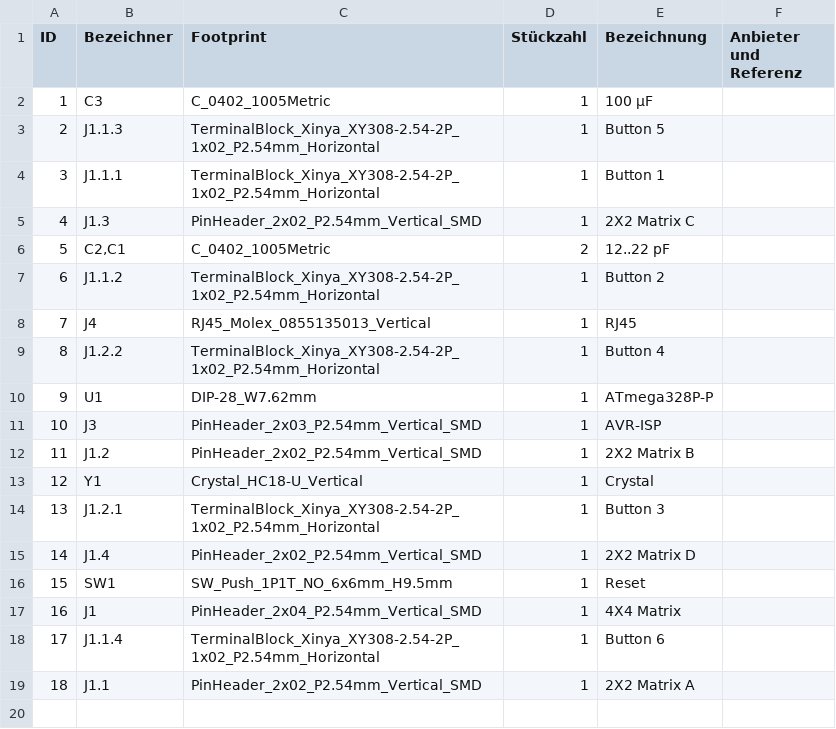
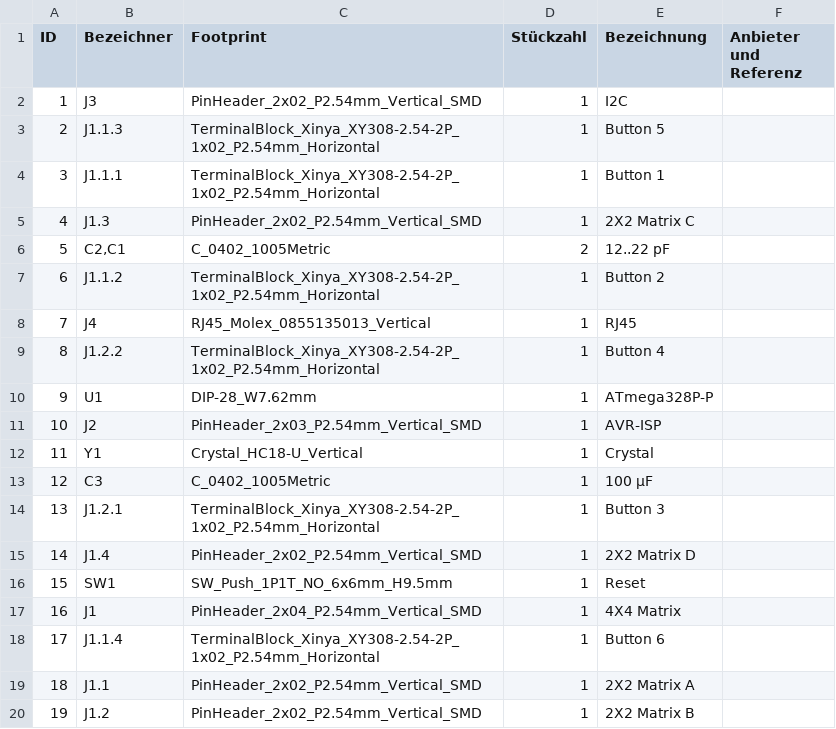
Before and after one commit to lusmdl/MySimRacingButtonBox, a CSV file: kicad/circuit/Fertigungsdaten/circuit.csv, drawn as a sheet; addresses are those after the commit; the diff names each change by its address in the sheet, - before the commit and + after, or states it on an @@ line.

Commit message:
add i2c header

```diff
--- a/kicad/circuit/Fertigungsdaten/circuit.csv
+++ b/kicad/circuit/Fertigungsdaten/circuit.csv
+row 2: 1 | J3 | PinHeader_2x02_P2.54mm_Vertical_SMD | 1 | I2C
-B11 (Bezeichner): J3
+B11 (Bezeichner): J2
@@ column A (ID) renumbered in row 12 @@
@@ row 2 moved to row 13: 12 @@
@@ row 12 moved to row 20: 19 @@
```
Also changed, not shown: 20 other files.
